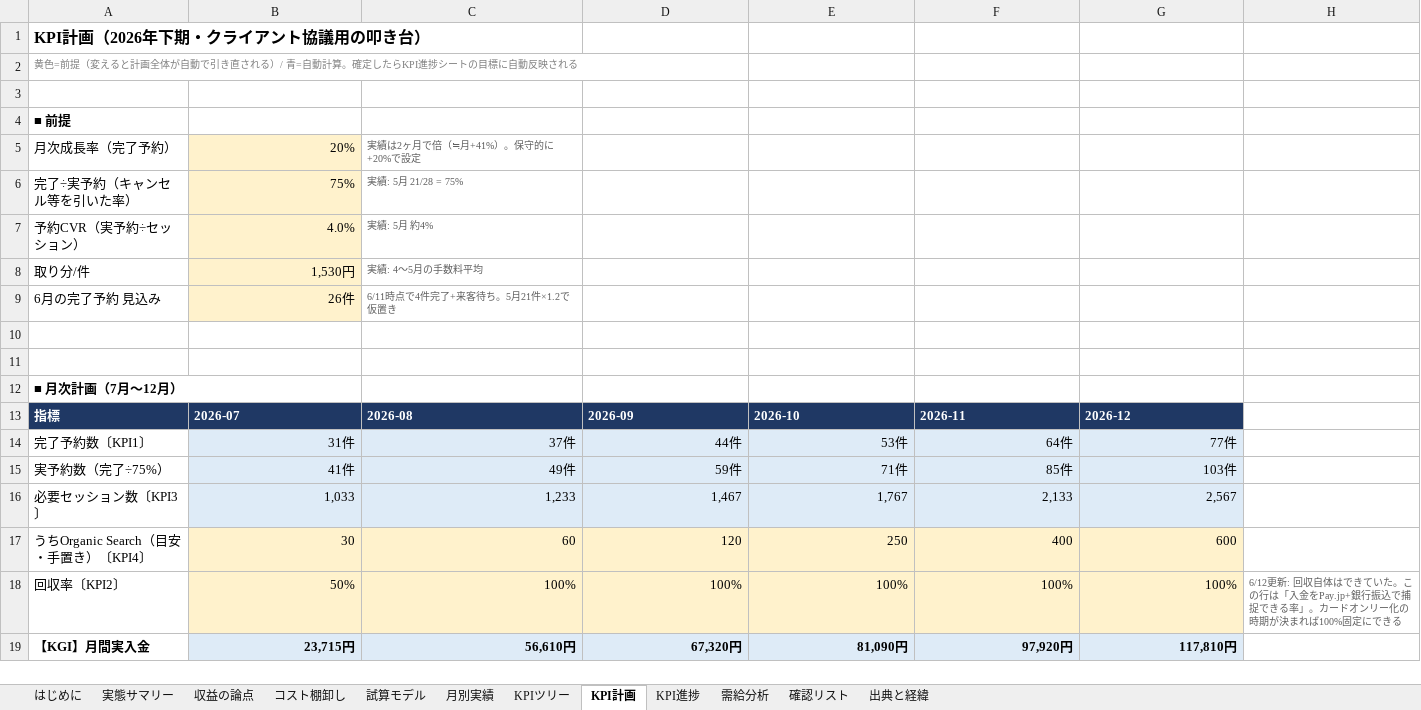
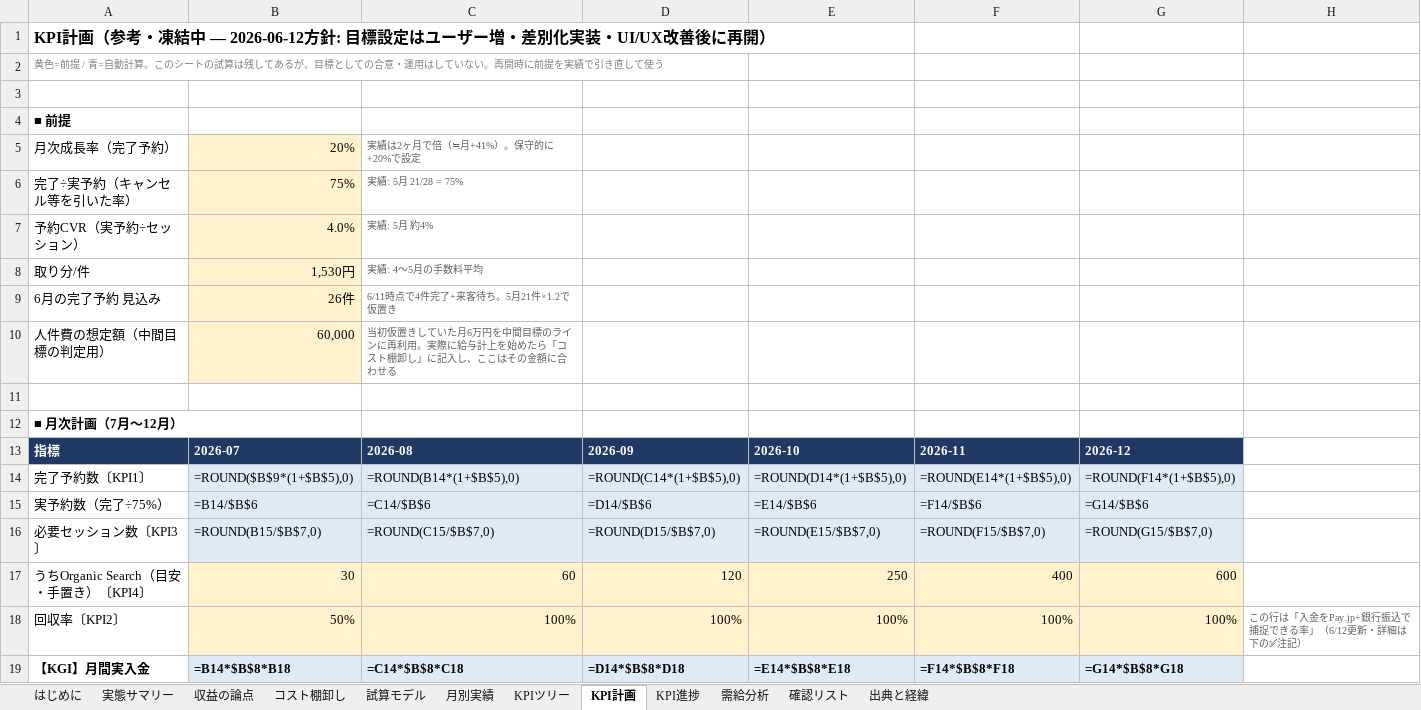
Before and after one commit to sol-111/RINCLE, an Excel workbook: documents/4_growth/01_strategy/revenue-model.xlsx, sheet KPI計画, drawn as a sheet; only a part is shown; values as stored, in another font and other column widths than the file's, no borders; formulas without a stored value are shown as written; conditional formats not drawn; the diff covers the shown part only; the diff names each change by its address in the sheet, - before the commit and + after, or states it on an @@ line.

```diff
--- a/documents/4_growth/01_strategy/revenue-model.xlsx (sheet KPI計画)
+++ b/documents/4_growth/01_strategy/revenue-model.xlsx (sheet KPI計画)
-A1: KPI計画（2026年下期・クライアント協議用の叩き台）
+A1: KPI計画（参考・凍結中 — 2026-06-12方針: 目標設定はユーザー増・差別化実装・UI/UX改善後に再開）
-A2: …色=前提（変えると計画全体が自動で引き直される）/ 青=自動計算。確定したらKPI進捗シートの目標に自動反映される
+A2: …色=前提 / 青=自動計算。このシートの試算は残してあるが、目標としての合意・運用はしていない。再開時に前提を実績で引き直して使う
-row 10: (empty)
+row 10: 人件費の想定額（中間目標の判定用） | 60,000 | 当初仮置きしていた月6万円を中間目標のラインに再利用。実際に給与計上を始めたら「コスト棚卸し」に記入し、ここはその金額に合わせる
-B10 fill: none
+B10 fill: #FFF2CC
-B14: 31件
+B14: =ROUND($B$9*(1+$B$5),0)
-C14: 37件
+C14: =ROUND(B14*(1+$B$5),0)
-D14: 44件
+D14: =ROUND(C14*(1+$B$5),0)
-E14: 53件
+E14: =ROUND(D14*(1+$B$5),0)
-F14: 64件
+F14: =ROUND(E14*(1+$B$5),0)
-G14: 77件
+G14: =ROUND(F14*(1+$B$5),0)
-B15: 41件
+B15: =B14/$B$6
-C15: 49件
+C15: =C14/$B$6
-D15: 59件
+D15: =D14/$B$6
-E15: 71件
+E15: =E14/$B$6
-F15: 85件
+F15: =F14/$B$6
-G15: 103件
+G15: =G14/$B$6
-B16: 1,033
+B16: =ROUND(B15/$B$7,0)
-C16: 1,233
+C16: =ROUND(C15/$B$7,0)
-D16: 1,467
+D16: =ROUND(D15/$B$7,0)
-E16: 1,767
+E16: =ROUND(E15/$B$7,0)
-F16: 2,133
+F16: =ROUND(F15/$B$7,0)
-G16: 2,567
+G16: =ROUND(G15/$B$7,0)
-H18: 6/12更新: 回収自体はできていた。この行は「入金をPay.jp+銀行振込で捕捉できる率」。カードオンリー化の時期が決まれば100%固定にできる
+H18: この行は「入金をPay.jp+銀行振込で捕捉できる率」（6/12更新・詳細は下の✅注記）
-B19: 23,715円
+B19: =B14*$B$8*B18
-C19: 56,610円
+C19: =C14*$B$8*C18
-D19: 67,320円
+D19: =D14*$B$8*D18
-E19: 81,090円
+E19: =E14*$B$8*E18
-F19: 97,920円
+F19: =F14*$B$8*F18
-G19: 117,810円
+G19: =G14*$B$8*G18
```
Also changed, not shown: 1 added row, 1 removed row and 21 edited cells elsewhere in this sheet, sheet 試算モデル, sheet KPI進捗, sheet 出典と経緯, sheet 月別実績, sheet はじめに, sheet KPIツリー, 5 more sheets.
